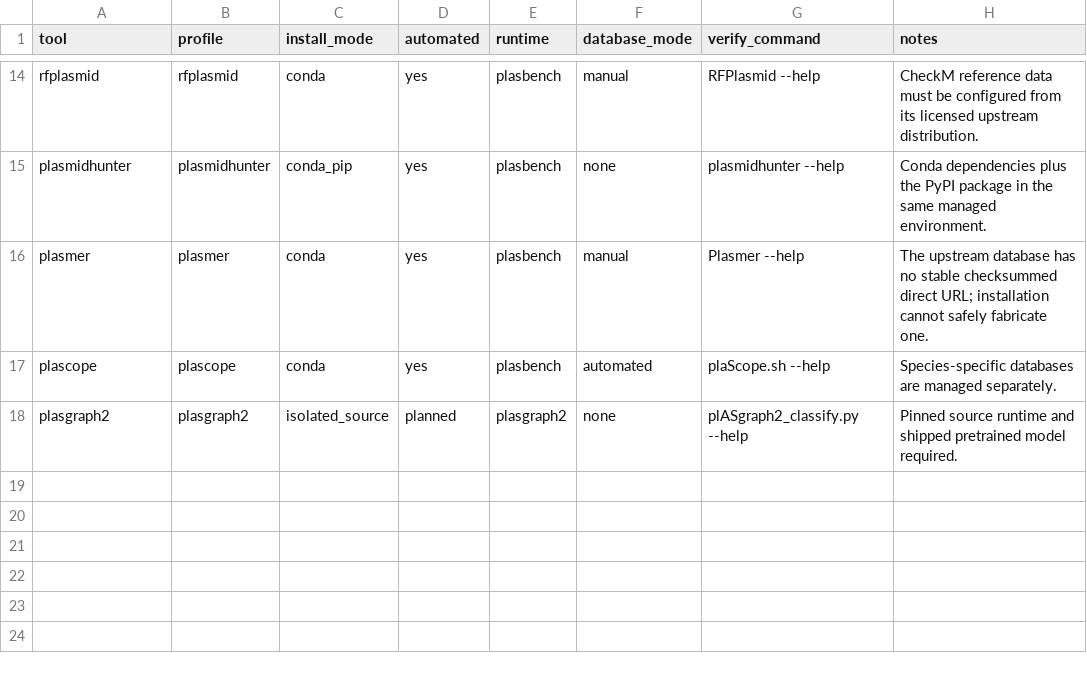
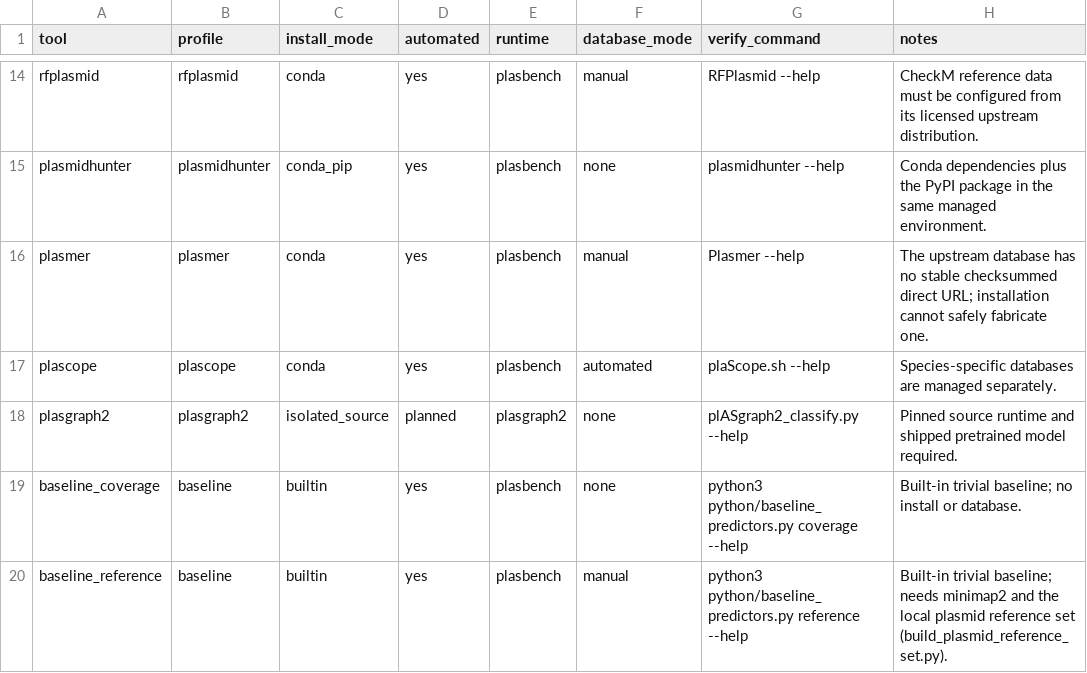
Before and after one commit to ubeffiong/plasbench, a TSV file: config/tool_installers.tsv, drawn as a sheet; only a part is shown, gaps mark what is left out.

Commit message:
feat(question-bank): calibration, trivial baselines, interpretation limits, metadata completeness; FAQ question bank
- Probability calibration (Brier score, ECE, reliability table) for tools with per-record probabilities; merged into scores and leaderboards.
- Built-in baselines baseline_coverage and baseline_reference scored like tools; leaderboard flags is_baseline and beats_best_baseline.
- Report sections via python/report_question_bank.py: baselines and calibration, interpretation limits, metadata completeness.
- benchmark.metadata_completeness.tsv; run manifest records every ranking-changing setting.
- Fix duplicate PLASMID_REFERENCE_SKETCH default that ignored DATA_DIR.
- docs/FAQ_QUESTION_BANK.md answers all 108 reviewer questions.
- test/test_question_bank_gaps.py.

```diff
--- a/config/tool_installers.tsv
+++ b/config/tool_installers.tsv
@@ -18 +18,3 @@ plascope	plascope	conda	yes	plasbench	automated	plaScope.sh --help	Species-speci
 plasgraph2	plasgraph2	isolated_source	planned	plasgraph2	none	plASgraph2_classify.py --help	Pinned source runtime and shipped pretrained model required.
+baseline_coverage	baseline	builtin	yes	plasbench	none	python3 python/baseline_predictors.py coverage --help	Built-in trivial baseline; no install or database.
+baseline_reference	baseline	builtin	yes	plasbench	manual	python3 python/baseline_predictors.py reference --help	Built-in trivial baseline; needs minimap2 and the local plasmid reference set (build_plasmid_reference_set.py).
```
Also changed, not shown: config/tool_capabilities.tsv, config/tool_database_releases.tsv, 14 other files.
